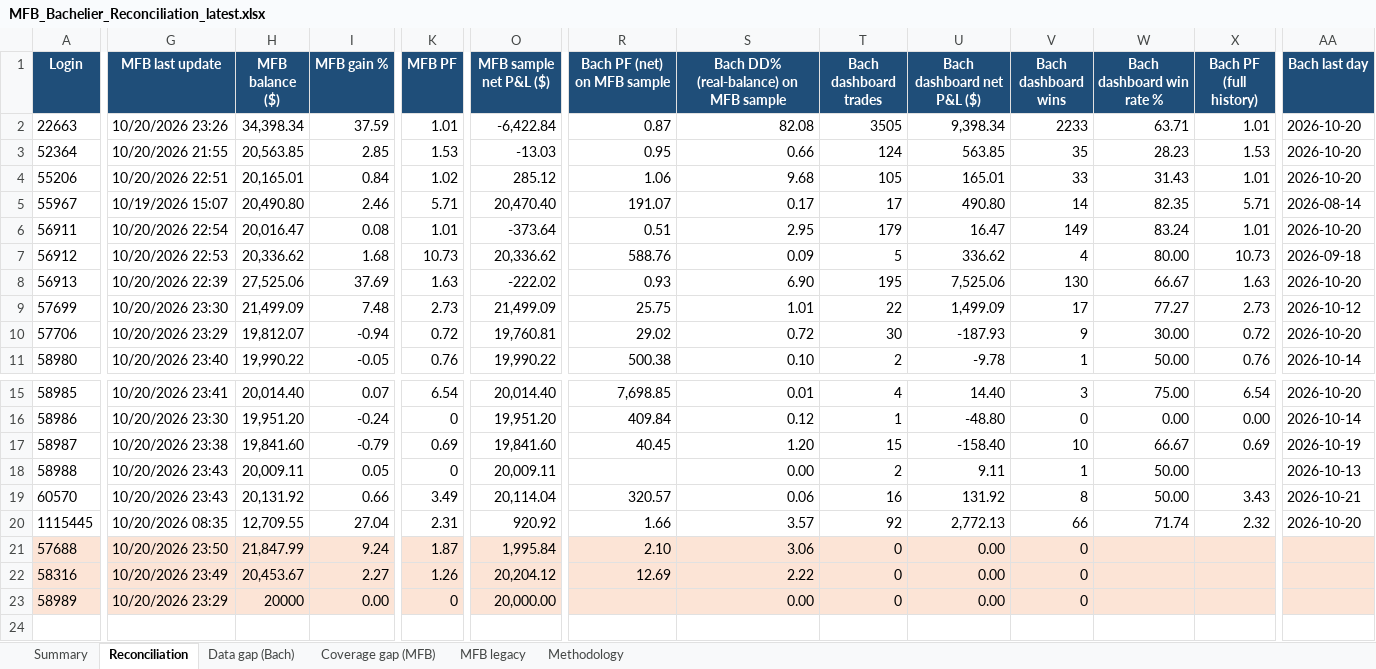
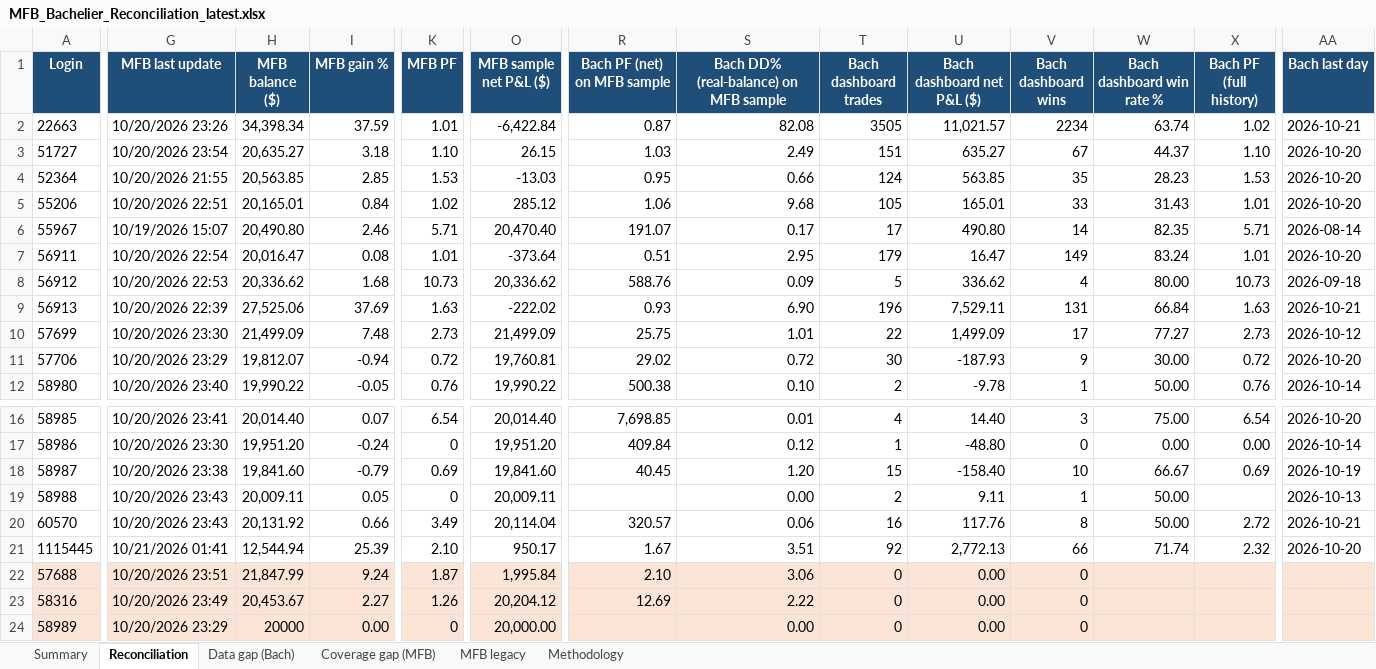
Before and after one commit to TheCryptocrat/bachelier-dashboards, an Excel workbook: MFB_Bachelier_Reconciliation_latest.xlsx, sheet Reconciliation, drawn as a sheet; only a part is shown, gaps mark what is left out; values as stored, in another font and other column widths than the file's, no borders; addresses are those after the commit; rows hold the shown columns only; the diff covers the shown part only; the diff names each change by its address in the sheet, - before the commit and + after, or states it on an @@ line.

Commit message:
Update dashboards — 2026-10-20

```diff
--- a/MFB_Bachelier_Reconciliation_latest.xlsx (sheet Reconciliation)
+++ b/MFB_Bachelier_Reconciliation_latest.xlsx (sheet Reconciliation)
-U2 (Bach dashboard net P&L ($)): 9,398.34
+U2 (Bach dashboard net P&L ($)): 11,021.57
-V2 (Bach dashboard wins): 2233
+V2 (Bach dashboard wins): 2234
-W2 (Bach dashboard win rate %): 63.71
+W2 (Bach dashboard win rate %): 63.74
-X2 (Bach PF (full history)): 1.01
+X2 (Bach PF (full history)): 1.02
-AA2 (Bach last day): 2026-10-20
+AA2 (Bach last day): 2026-10-21
+row 3: 51727 | 10/20/2026 23:54 | 20,635.27 | 3.18 | 1.10 | 26.15 | 1.03 | 2.49 | 151 | 635.27 | 67 | 44.37 | 1.10 | 2026-10-20
-T9 (Bach dashboard trades): 195
+T9 (Bach dashboard trades): 196
-U9 (Bach dashboard net P&L ($)): 7,525.06
+U9 (Bach dashboard net P&L ($)): 7,529.11
-V9 (Bach dashboard wins): 130
+V9 (Bach dashboard wins): 131
-W9 (Bach dashboard win rate %): 66.67
+W9 (Bach dashboard win rate %): 66.84
-AA9 (Bach last day): 2026-10-20
+AA9 (Bach last day): 2026-10-21
-U20 (Bach dashboard net P&L ($)): 131.92
+U20 (Bach dashboard net P&L ($)): 117.76
-X20 (Bach PF (full history)): 3.43
+X20 (Bach PF (full history)): 2.72
-G21 (MFB last update): 10/20/2026 08:35
+G21 (MFB last update): 10/21/2026 01:41
-H21 (MFB balance ($)): 12,709.55
+H21 (MFB balance ($)): 12,544.94
-I21 (MFB gain %): 27.04
+I21 (MFB gain %): 25.39
-K21 (MFB PF): 2.31
+K21 (MFB PF): 2.10
-O21 (MFB sample net P&L ($)): 920.92
+O21 (MFB sample net P&L ($)): 950.17
-R21 (Bach PF (net) on MFB sample): 1.66
+R21 (Bach PF (net) on MFB sample): 1.67
-S21: 3.57
+S21: 3.51
-G22 (MFB last update): 10/20/2026 23:50
+G22 (MFB last update): 10/20/2026 23:51
```
Also changed, not shown: 1 edited cell elsewhere in this sheet, sheet Coverage gap (MFB), sheet Summary, sheet Data gap (Bach), 7 other files.
